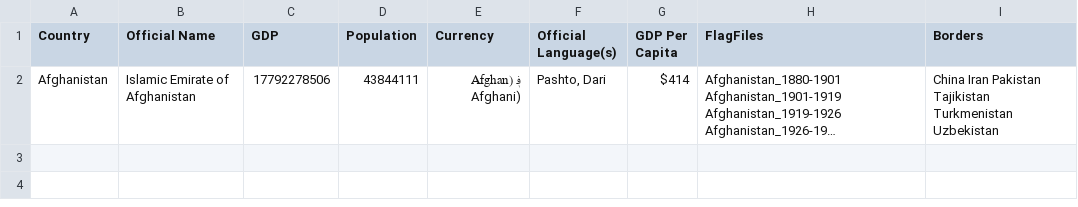
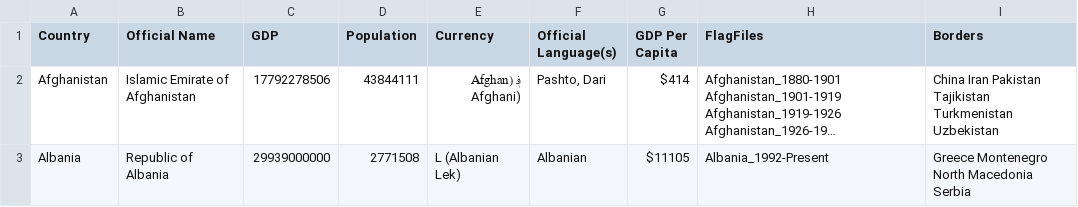
Before and after one commit to RandomMappingDude/FlagFinderData, a CSV file: Data/CountryData.csv, drawn as a sheet; long unchanged cells end in …; the diff names each change by its address in the sheet, - before the commit and + after, or states it on an @@ line.

Commit message:
Update CountryData.csv

```diff
--- a/Data/CountryData.csv
+++ b/Data/CountryData.csv
+row 3: Albania | Republic of Albania | 29939000000 | 2771508 | L (Albanian Lek) | Albanian | $11105 | Albania_1992-Present | Greece Montenegro North Macedonia Serbia
```
